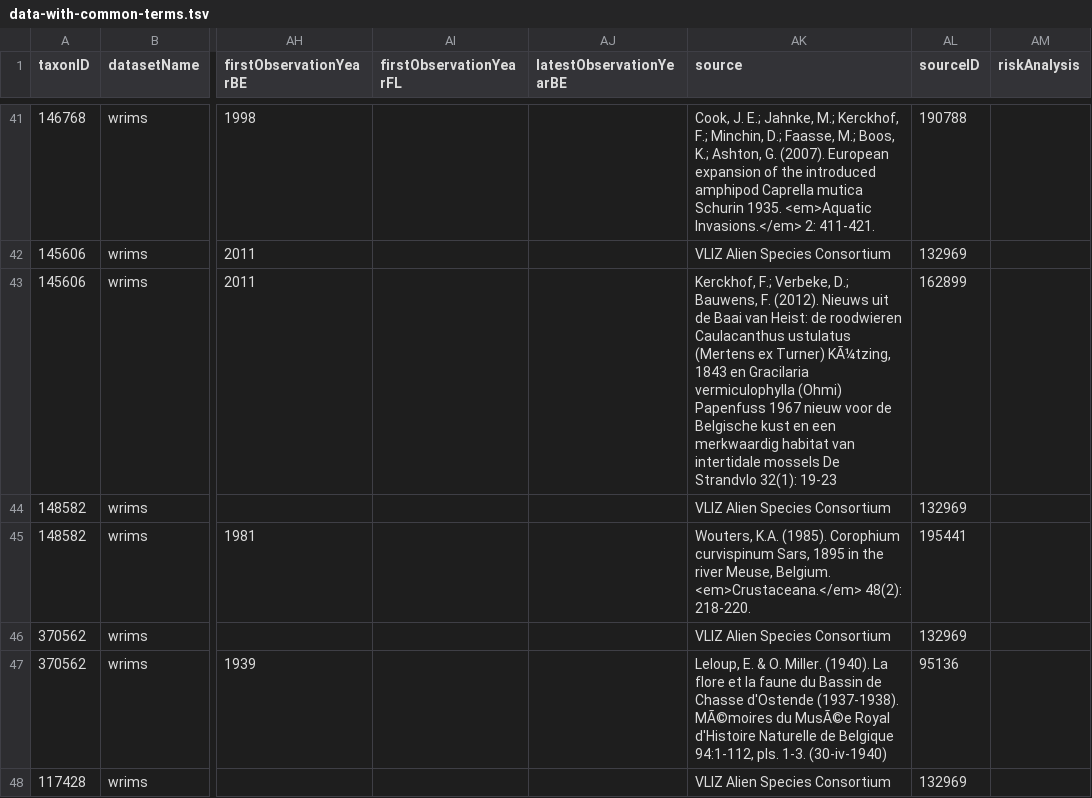
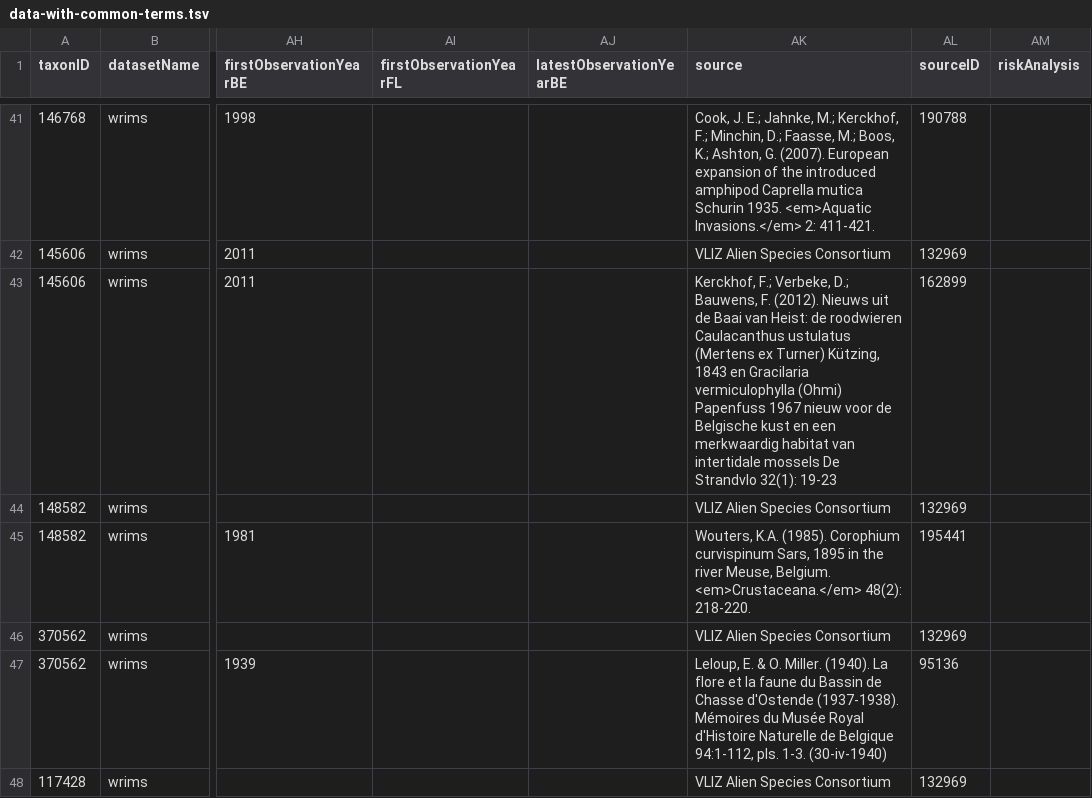
Before and after one commit to trias-project/alien-species-checklist, a TSV file: source-datasets/wrims/data-with-common-terms.tsv, drawn as a sheet; only a part is shown, gaps mark what is left out; the diff covers the shown part only; the diff names each change by its address in the sheet, - before the commit and + after, or states it on an @@ line.

```diff
--- a/source-datasets/wrims/data-with-common-terms.tsv
+++ b/source-datasets/wrims/data-with-common-terms.tsv
-AK43 (source): …ex Turner) KÃ¼tzing, 1843 en…
+AK43 (source): …ex Turner) Kützing, 1843 en…
-AK47 (source): …d'Ostende (1937-1938). MÃ©moires du MusÃ©e Royal d'Histoire…
+AK47 (source): …d'Ostende (1937-1938). Mémoires du Musée Royal d'Histoire…
```
Also changed, not shown: 28 edited cells elsewhere in this file.
